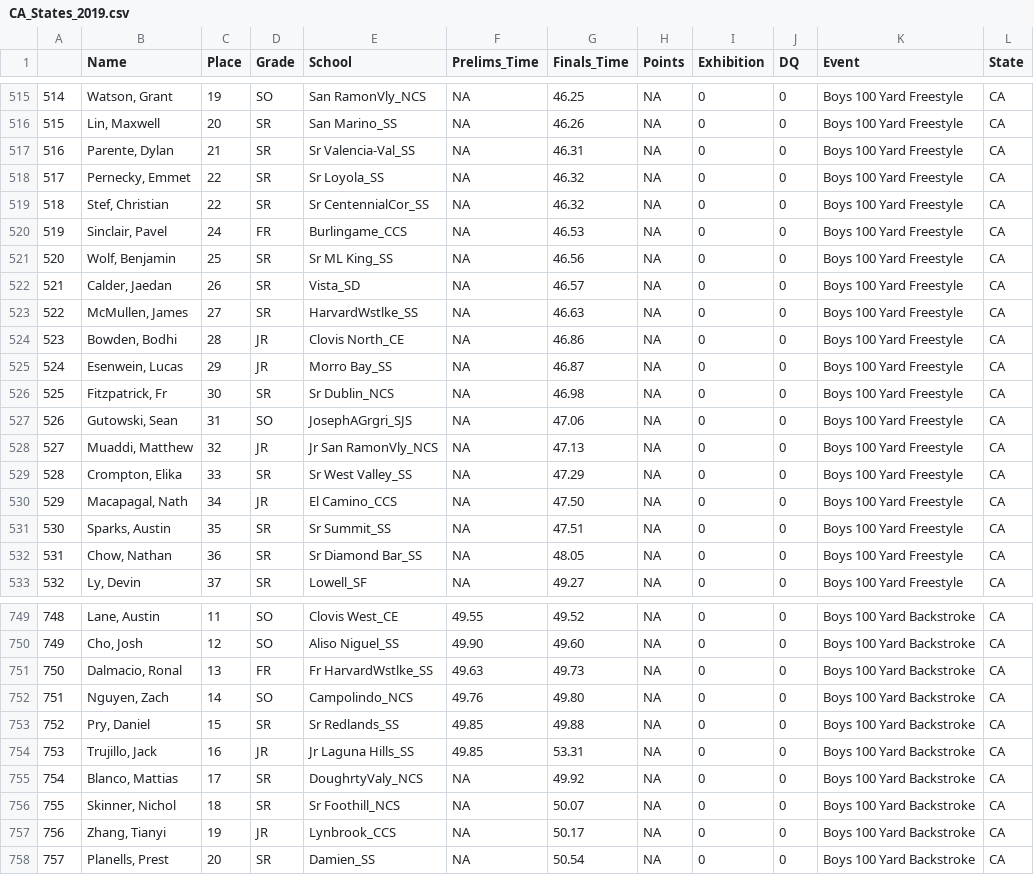
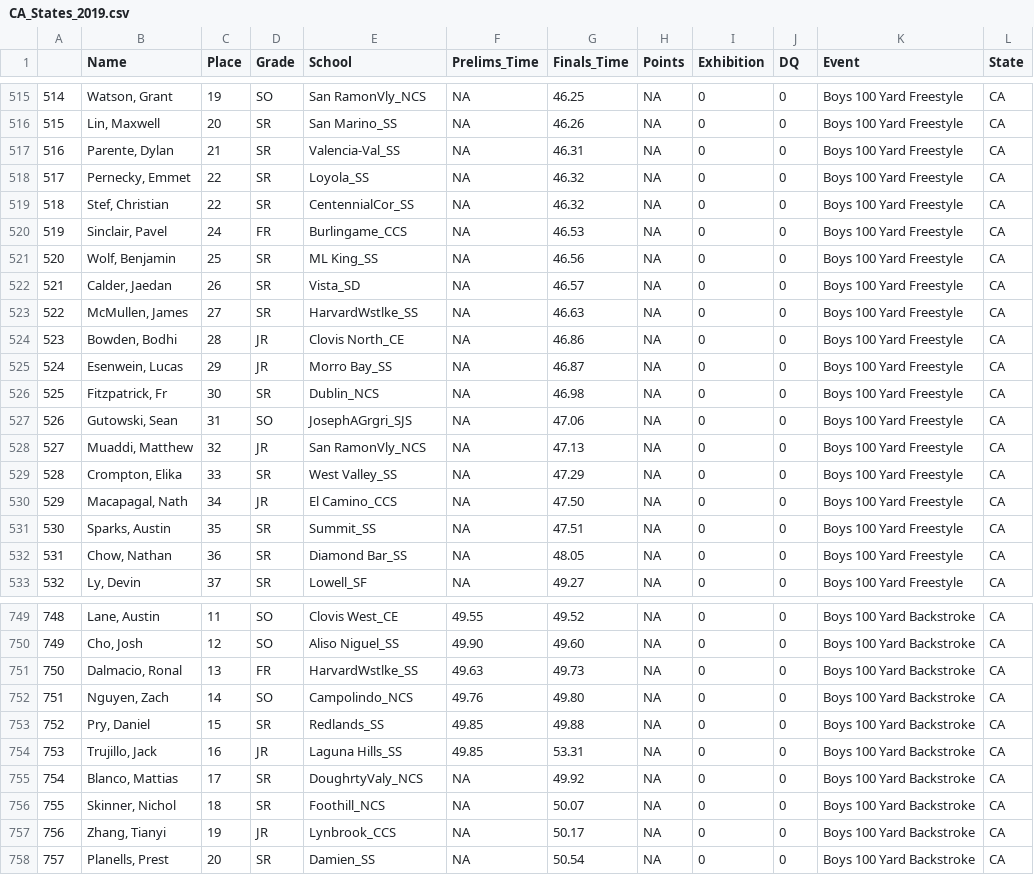
Before and after one commit to gpilgrim2670/Pilgrim_Data, a CSV file: CA_States_2019.csv, drawn as a sheet; only a part is shown, gaps mark what is left out; the diff covers the shown part only.

```diff
--- a/CA_States_2019.csv
+++ b/CA_States_2019.csv
@@ -516,7 +516,7 @@
 "515","Lin, Maxwell",20,"SR","San Marino_SS",NA,"46.26",NA,0,0,"Boys 100 Yard Freestyle","CA"
-"516","Parente, Dylan",21,"SR","Sr Valencia-Val_SS",NA,"46.31",NA,0,0,"Boys 100 Yard Freestyle","CA"
-"517","Pernecky, Emmet",22,"SR","Sr Loyola_SS",NA,"46.32",NA,0,0,"Boys 100 Yard Freestyle","CA"
-"518","Stef, Christian",22,"SR","Sr CentennialCor_SS",NA,"46.32",NA,0,0,"Boys 100 Yard Freestyle","CA"
+"516","Parente, Dylan",21,"SR","Valencia-Val_SS",NA,"46.31",NA,0,0,"Boys 100 Yard Freestyle","CA"
+"517","Pernecky, Emmet",22,"SR","Loyola_SS",NA,"46.32",NA,0,0,"Boys 100 Yard Freestyle","CA"
+"518","Stef, Christian",22,"SR","CentennialCor_SS",NA,"46.32",NA,0,0,"Boys 100 Yard Freestyle","CA"
 "519","Sinclair, Pavel",24,"FR","Burlingame_CCS",NA,"46.53",NA,0,0,"Boys 100 Yard Freestyle","CA"
-"520","Wolf, Benjamin",25,"SR","Sr ML King_SS",NA,"46.56",NA,0,0,"Boys 100 Yard Freestyle","CA"
+"520","Wolf, Benjamin",25,"SR","ML King_SS",NA,"46.56",NA,0,0,"Boys 100 Yard Freestyle","CA"
 "521","Calder, Jaedan",26,"SR","Vista_SD",NA,"46.57",NA,0,0,"Boys 100 Yard Freestyle","CA"
@@ -525,9 +525,9 @@
 "524","Esenwein, Lucas",29,"JR","Morro Bay_SS",NA,"46.87",NA,0,0,"Boys 100 Yard Freestyle","CA"
-"525","Fitzpatrick, Fr",30,"SR","Sr Dublin_NCS",NA,"46.98",NA,0,0,"Boys 100 Yard Freestyle","CA"
+"525","Fitzpatrick, Fr",30,"SR","Dublin_NCS",NA,"46.98",NA,0,0,"Boys 100 Yard Freestyle","CA"
 "526","Gutowski, Sean",31,"SO","JosephAGrgri_SJS",NA,"47.06",NA,0,0,"Boys 100 Yard Freestyle","CA"
-"527","Muaddi, Matthew",32,"JR","Jr San RamonVly_NCS",NA,"47.13",NA,0,0,"Boys 100 Yard Freestyle","CA"
-"528","Crompton, Elika",33,"SR","Sr West Valley_SS",NA,"47.29",NA,0,0,"Boys 100 Yard Freestyle","CA"
+"527","Muaddi, Matthew",32,"JR","San RamonVly_NCS",NA,"47.13",NA,0,0,"Boys 100 Yard Freestyle","CA"
+"528","Crompton, Elika",33,"SR","West Valley_SS",NA,"47.29",NA,0,0,"Boys 100 Yard Freestyle","CA"
 "529","Macapagal, Nath",34,"JR","El Camino_CCS",NA,"47.50",NA,0,0,"Boys 100 Yard Freestyle","CA"
-"530","Sparks, Austin",35,"SR","Sr Summit_SS",NA,"47.51",NA,0,0,"Boys 100 Yard Freestyle","CA"
-"531","Chow, Nathan",36,"SR","Sr Diamond Bar_SS",NA,"48.05",NA,0,0,"Boys 100 Yard Freestyle","CA"
+"530","Sparks, Austin",35,"SR","Summit_SS",NA,"47.51",NA,0,0,"Boys 100 Yard Freestyle","CA"
+"531","Chow, Nathan",36,"SR","Diamond Bar_SS",NA,"48.05",NA,0,0,"Boys 100 Yard Freestyle","CA"
 "532","Ly, Devin",37,"SR","Lowell_SF",NA,"49.27",NA,0,0,"Boys 100 Yard Freestyle","CA"
@@ -750,8 +750,8 @@
 "749","Cho, Josh",12,"SO","Aliso Niguel_SS","49.90","49.60",NA,0,0,"Boys 100 Yard Backstroke","CA"
-"750","Dalmacio, Ronal",13,"FR","Fr HarvardWstlke_SS","49.63","49.73",NA,0,0,"Boys 100 Yard Backstroke","CA"
+"750","Dalmacio, Ronal",13,"FR","HarvardWstlke_SS","49.63","49.73",NA,0,0,"Boys 100 Yard Backstroke","CA"
 "751","Nguyen, Zach",14,"SO","Campolindo_NCS","49.76","49.80",NA,0,0,"Boys 100 Yard Backstroke","CA"
-"752","Pry, Daniel",15,"SR","Sr Redlands_SS","49.85","49.88",NA,0,0,"Boys 100 Yard Backstroke","CA"
-"753","Trujillo, Jack",16,"JR","Jr Laguna Hills_SS","49.85","53.31",NA,0,0,"Boys 100 Yard Backstroke","CA"
+"752","Pry, Daniel",15,"SR","Redlands_SS","49.85","49.88",NA,0,0,"Boys 100 Yard Backstroke","CA"
+"753","Trujillo, Jack",16,"JR","Laguna Hills_SS","49.85","53.31",NA,0,0,"Boys 100 Yard Backstroke","CA"
 "754","Blanco, Mattias",17,"SR","DoughrtyValy_NCS",NA,"49.92",NA,0,0,"Boys 100 Yard Backstroke","CA"
-"755","Skinner, Nichol",18,"SR","Sr Foothill_NCS",NA,"50.07",NA,0,0,"Boys 100 Yard Backstroke","CA"
+"755","Skinner, Nichol",18,"SR","Foothill_NCS",NA,"50.07",NA,0,0,"Boys 100 Yard Backstroke","CA"
 "756","Zhang, Tianyi",19,"JR","Lynbrook_CCS",NA,"50.17",NA,0,0,"Boys 100 Yard Backstroke","CA"
```
Also changed, not shown: 142 edited cells elsewhere in this file.
